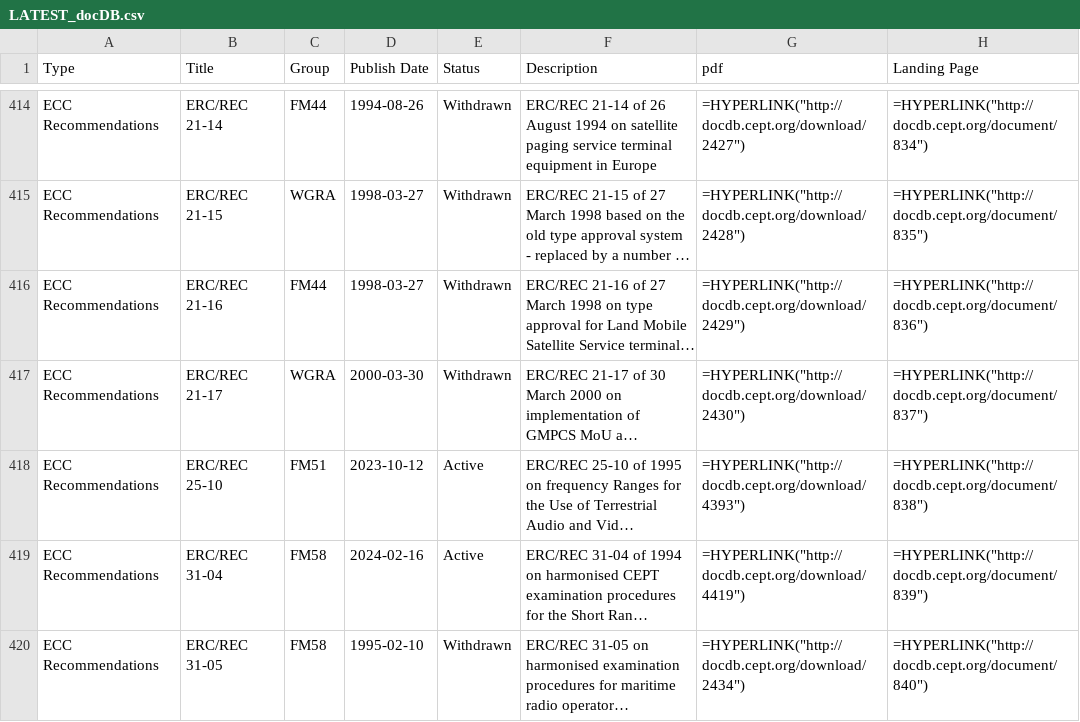
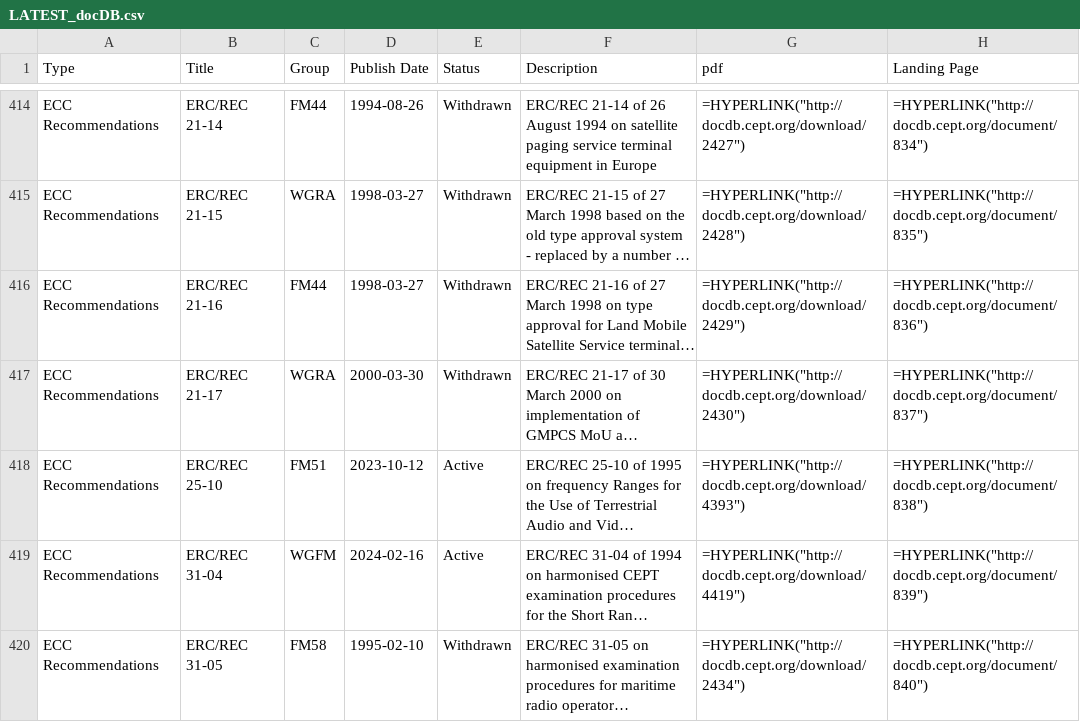
Before and after one commit to cdp224/EFISTools, a CSV file: src/LATEST_docDB.csv, drawn as a sheet; only a part is shown, gaps mark what is left out; long unchanged cells end in …; the diff covers the shown part only; the diff names each change by its address in the sheet, - before the commit and + after, or states it on an @@ line.

Commit message:
Latest ECO changes

```diff
--- a/src/LATEST_docDB.csv
+++ b/src/LATEST_docDB.csv
-C419 (Group): FM58
+C419 (Group): WGFM
```
Also changed, not shown: 8 edited cells elsewhere in this file.
